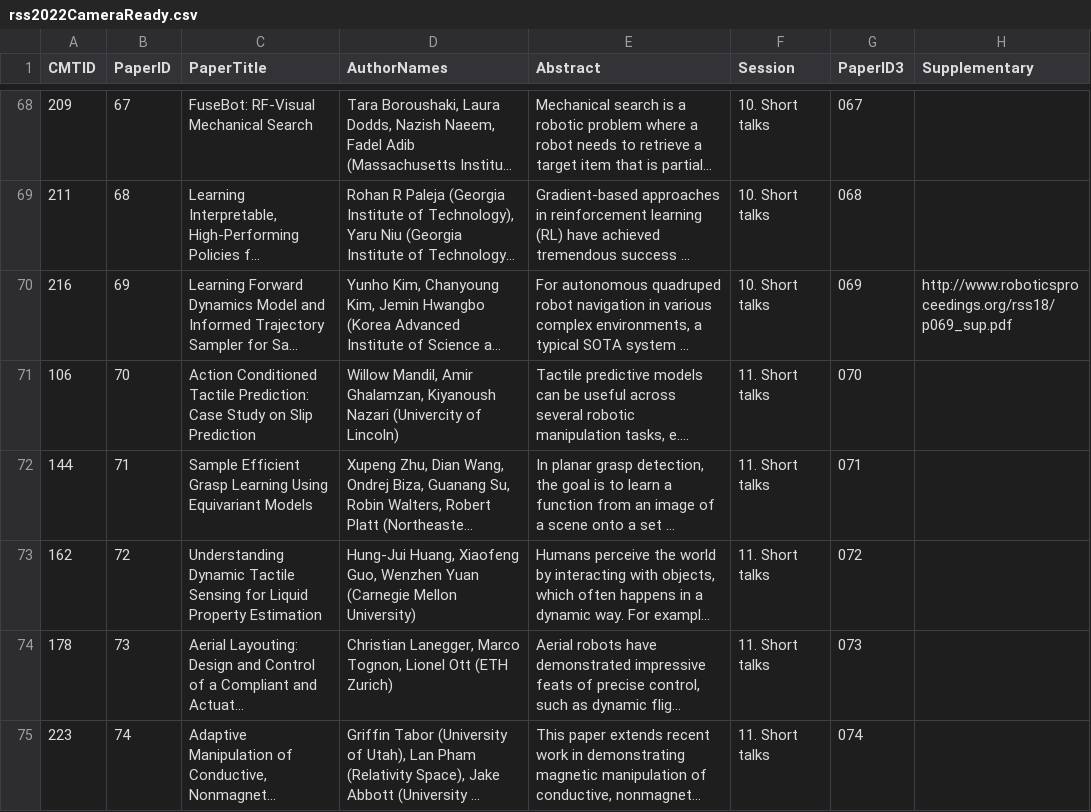
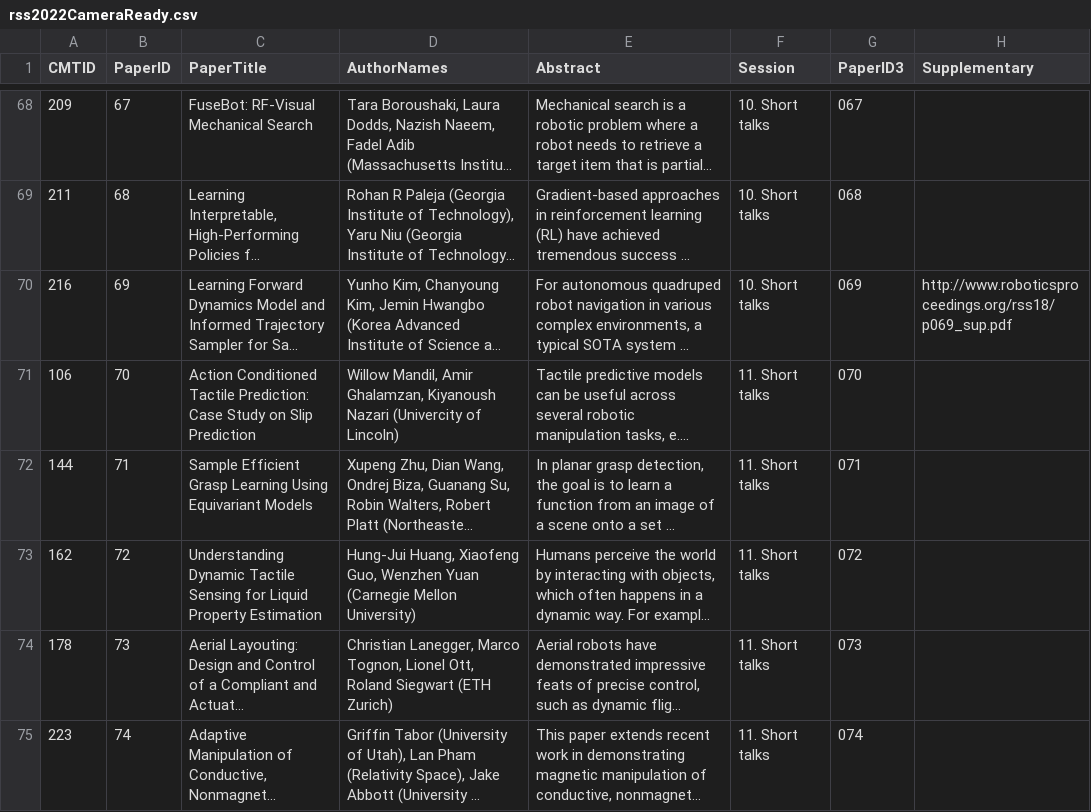
Before and after one commit to rss2023/web-prod, a CSV file: _data/rss2022CameraReady.csv, drawn as a sheet; only a part is shown, gaps mark what is left out; long unchanged cells end in …; the diff names each change by its address in the sheet, - before the commit and + after, or states it on an @@ line.

Commit message:
update author list

```diff
--- a/_data/rss2022CameraReady.csv
+++ b/_data/rss2022CameraReady.csv
-D74 (AuthorNames): …Tognon, Lionel Ott (ETH Zurich)
+D74 (AuthorNames): …Tognon, Lionel Ott, Roland Siegwart (ETH Zurich)
```
Also changed, not shown: 1 other file.
